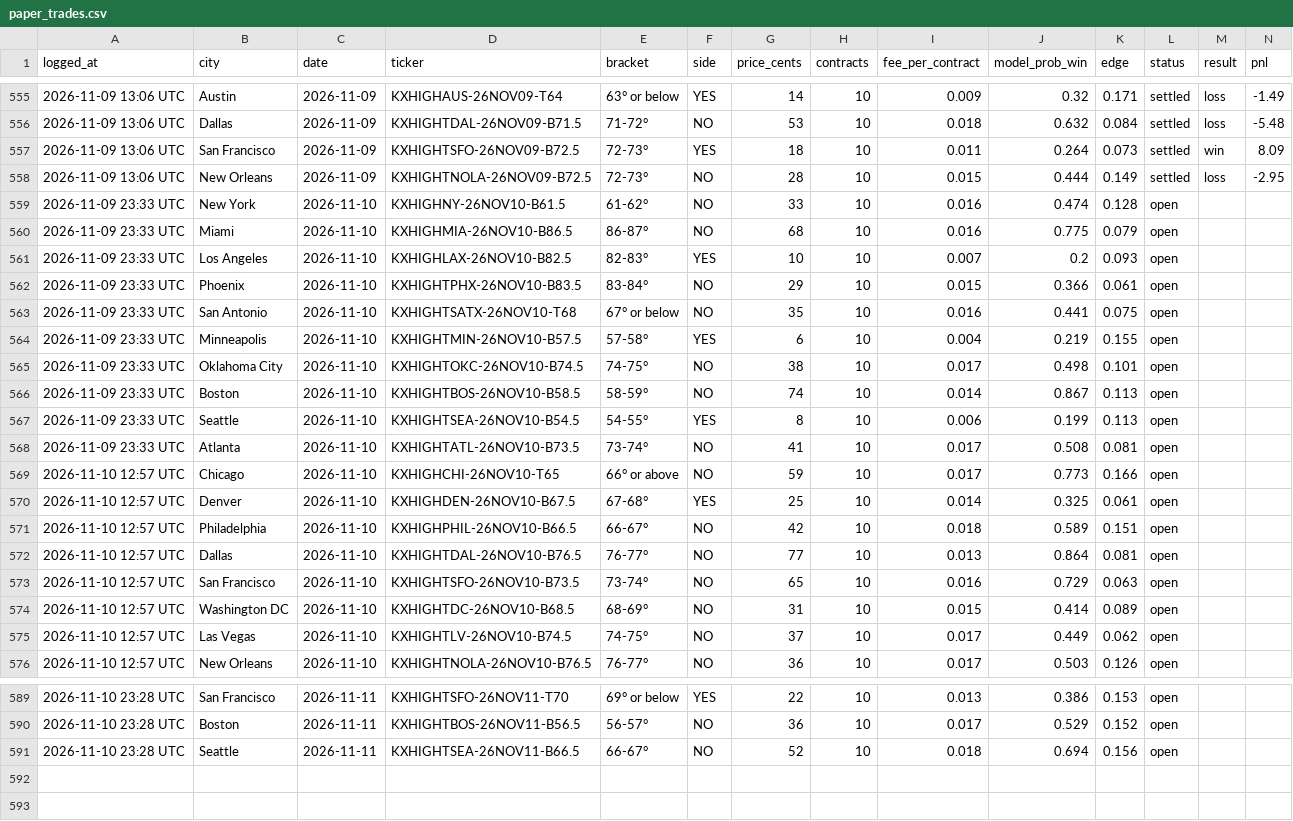
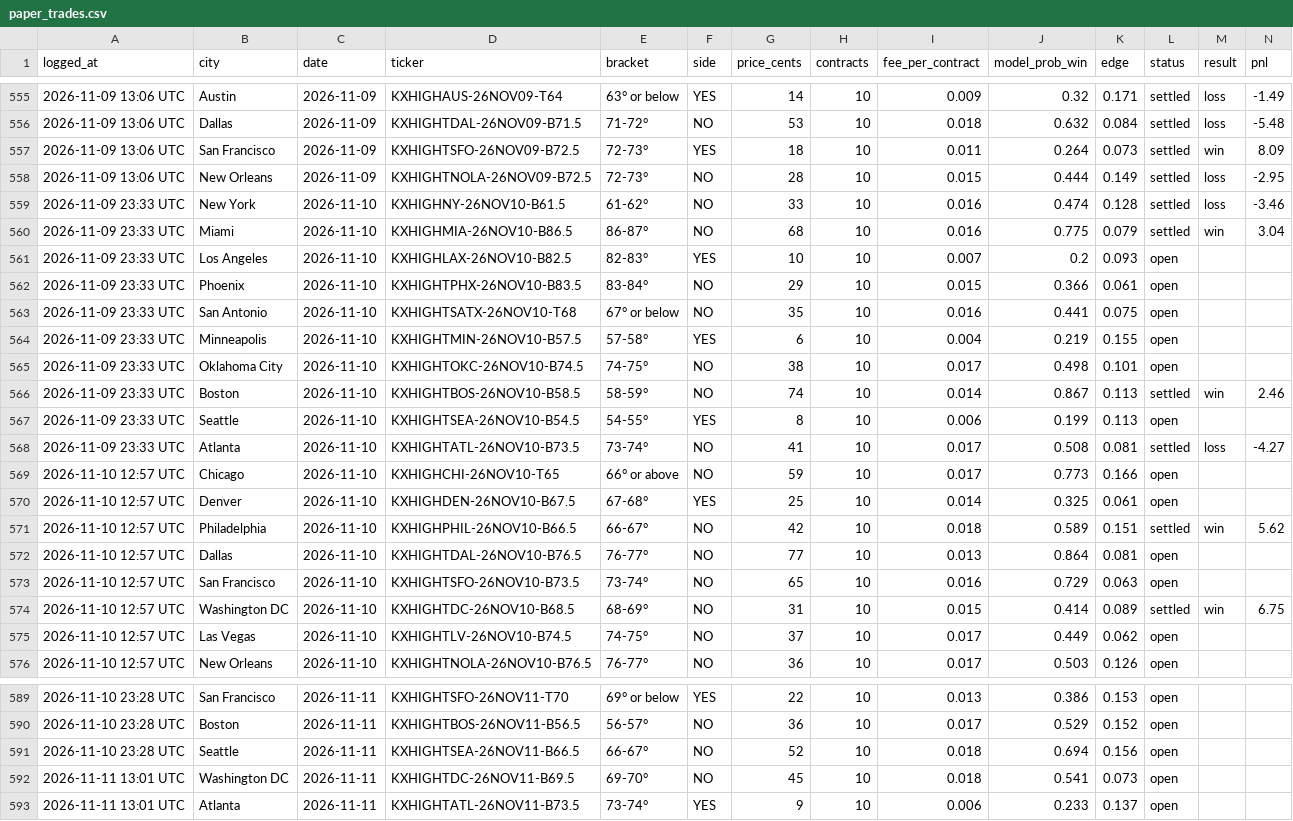
Before and after one commit to kieroncg44/weather-bot, a CSV file: paper_trades.csv, drawn as a sheet; only a part is shown, gaps mark what is left out.

```diff
--- a/paper_trades.csv
+++ b/paper_trades.csv
@@ -558,4 +558,4 @@ logged_at,city,date,ticker,bracket,side,price_cents,contracts,fee_per_contract,m
 2026-11-09 13:06 UTC,New Orleans,2026-11-09,KXHIGHTNOLA-26NOV09-B72.5,72-73°,NO,28,10,0.015,0.444,0.149,settled,loss,-2.95
-2026-11-09 23:33 UTC,New York,2026-11-10,KXHIGHNY-26NOV10-B61.5,61-62°,NO,33,10,0.016,0.474,0.128,open,,
-2026-11-09 23:33 UTC,Miami,2026-11-10,KXHIGHMIA-26NOV10-B86.5,86-87°,NO,68,10,0.016,0.775,0.079,open,,
+2026-11-09 23:33 UTC,New York,2026-11-10,KXHIGHNY-26NOV10-B61.5,61-62°,NO,33,10,0.016,0.474,0.128,settled,loss,-3.46
+2026-11-09 23:33 UTC,Miami,2026-11-10,KXHIGHMIA-26NOV10-B86.5,86-87°,NO,68,10,0.016,0.775,0.079,settled,win,3.04
 2026-11-09 23:33 UTC,Los Angeles,2026-11-10,KXHIGHLAX-26NOV10-B82.5,82-83°,YES,10,10,0.007,0.2,0.093,open,,
@@ -565,11 +565,11 @@ logged_at,city,date,ticker,bracket,side,price_cents,contracts,fee_per_contract,m
 2026-11-09 23:33 UTC,Oklahoma City,2026-11-10,KXHIGHTOKC-26NOV10-B74.5,74-75°,NO,38,10,0.017,0.498,0.101,open,,
-2026-11-09 23:33 UTC,Boston,2026-11-10,KXHIGHTBOS-26NOV10-B58.5,58-59°,NO,74,10,0.014,0.867,0.113,open,,
+2026-11-09 23:33 UTC,Boston,2026-11-10,KXHIGHTBOS-26NOV10-B58.5,58-59°,NO,74,10,0.014,0.867,0.113,settled,win,2.46
 2026-11-09 23:33 UTC,Seattle,2026-11-10,KXHIGHTSEA-26NOV10-B54.5,54-55°,YES,8,10,0.006,0.199,0.113,open,,
-2026-11-09 23:33 UTC,Atlanta,2026-11-10,KXHIGHTATL-26NOV10-B73.5,73-74°,NO,41,10,0.017,0.508,0.081,open,,
+2026-11-09 23:33 UTC,Atlanta,2026-11-10,KXHIGHTATL-26NOV10-B73.5,73-74°,NO,41,10,0.017,0.508,0.081,settled,loss,-4.27
 2026-11-10 12:57 UTC,Chicago,2026-11-10,KXHIGHCHI-26NOV10-T65,66° or above,NO,59,10,0.017,0.773,0.166,open,,
 2026-11-10 12:57 UTC,Denver,2026-11-10,KXHIGHDEN-26NOV10-B67.5,67-68°,YES,25,10,0.014,0.325,0.061,open,,
-2026-11-10 12:57 UTC,Philadelphia,2026-11-10,KXHIGHPHIL-26NOV10-B66.5,66-67°,NO,42,10,0.018,0.589,0.151,open,,
+2026-11-10 12:57 UTC,Philadelphia,2026-11-10,KXHIGHPHIL-26NOV10-B66.5,66-67°,NO,42,10,0.018,0.589,0.151,settled,win,5.62
 2026-11-10 12:57 UTC,Dallas,2026-11-10,KXHIGHTDAL-26NOV10-B76.5,76-77°,NO,77,10,0.013,0.864,0.081,open,,
 2026-11-10 12:57 UTC,San Francisco,2026-11-10,KXHIGHTSFO-26NOV10-B73.5,73-74°,NO,65,10,0.016,0.729,0.063,open,,
-2026-11-10 12:57 UTC,Washington DC,2026-11-10,KXHIGHTDC-26NOV10-B68.5,68-69°,NO,31,10,0.015,0.414,0.089,open,,
+2026-11-10 12:57 UTC,Washington DC,2026-11-10,KXHIGHTDC-26NOV10-B68.5,68-69°,NO,31,10,0.015,0.414,0.089,settled,win,6.75
 2026-11-10 12:57 UTC,Las Vegas,2026-11-10,KXHIGHTLV-26NOV10-B74.5,74-75°,NO,37,10,0.017,0.449,0.062,open,,
@@ -591 +591,3 @@ logged_at,city,date,ticker,bracket,side,price_cents,contracts,fee_per_contract,m
 2026-11-10 23:28 UTC,Seattle,2026-11-11,KXHIGHTSEA-26NOV11-B66.5,66-67°,NO,52,10,0.018,0.694,0.156,open,,
+2026-11-11 13:01 UTC,Washington DC,2026-11-11,KXHIGHTDC-26NOV11-B69.5,69-70°,NO,45,10,0.018,0.541,0.073,open,,
+2026-11-11 13:01 UTC,Atlanta,2026-11-11,KXHIGHTATL-26NOV11-B73.5,73-74°,YES,9,10,0.006,0.233,0.137,open,,
```
Also changed, not shown: actuals.csv, forecasts.csv, 5 other files.
